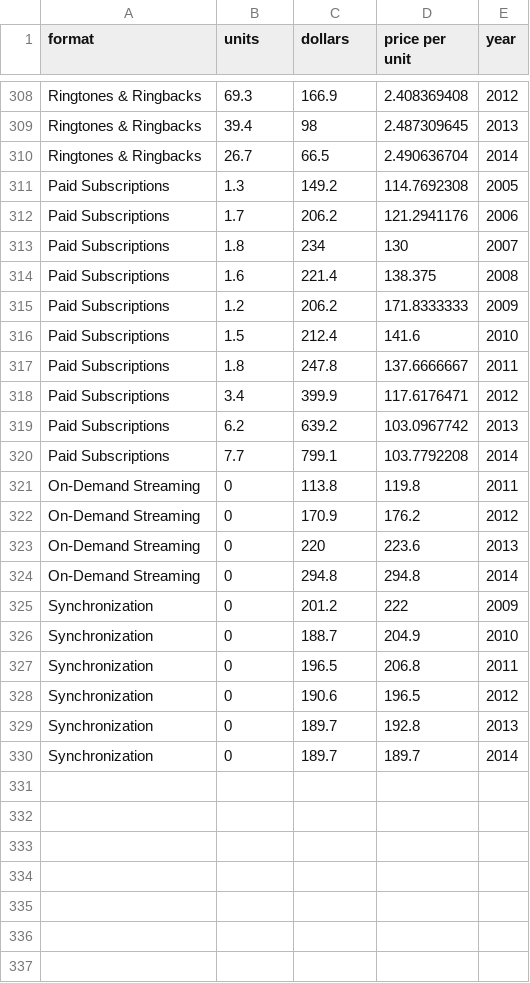
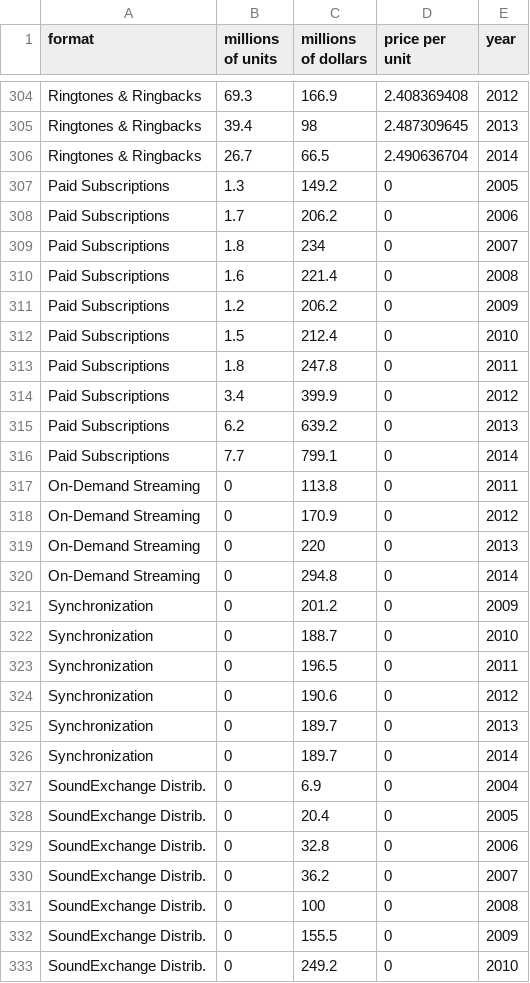
Before and after one commit to jasonjyu/cs171-pr-riaamusicsales, a CSV file: data/paradata.csv, drawn as a sheet; only a part is shown, gaps mark what is left out; the diff covers the shown part only.

```diff
--- a/data/paradata.csv
+++ b/data/paradata.csv
@@ -1 +1 @@
-format,units,dollars,price per unit,year
+format,millions of units,millions of dollars,price per unit,year
@@ -310,21 +306,28 @@ Ringtones & Ringbacks,39.4,98,2.487309645,2013
 Ringtones & Ringbacks,26.7,66.5,2.490636704,2014
-Paid Subscriptions,1.3,149.2,114.7692308,2005
-Paid Subscriptions,1.7,206.2,121.2941176,2006
-Paid Subscriptions,1.8,234,130,2007
-Paid Subscriptions,1.6,221.4,138.375,2008
-Paid Subscriptions,1.2,206.2,171.8333333,2009
-Paid Subscriptions,1.5,212.4,141.6,2010
-Paid Subscriptions,1.8,247.8,137.6666667,2011
-Paid Subscriptions,3.4,399.9,117.6176471,2012
-Paid Subscriptions,6.2,639.2,103.0967742,2013
-Paid Subscriptions,7.7,799.1,103.7792208,2014
-On-Demand Streaming,0,113.8,119.8,2011
-On-Demand Streaming,0,170.9,176.2,2012
-On-Demand Streaming,0,220,223.6,2013
-On-Demand Streaming,0,294.8,294.8,2014
-Synchronization,0,201.2,222,2009
-Synchronization,0,188.7,204.9,2010
-Synchronization,0,196.5,206.8,2011
-Synchronization,0,190.6,196.5,2012
-Synchronization,0,189.7,192.8,2013
-Synchronization,0,189.7,189.7,2014
+Paid Subscriptions,1.3,149.2,0,2005
+Paid Subscriptions,1.7,206.2,0,2006
+Paid Subscriptions,1.8,234,0,2007
+Paid Subscriptions,1.6,221.4,0,2008
+Paid Subscriptions,1.2,206.2,0,2009
+Paid Subscriptions,1.5,212.4,0,2010
+Paid Subscriptions,1.8,247.8,0,2011
+Paid Subscriptions,3.4,399.9,0,2012
+Paid Subscriptions,6.2,639.2,0,2013
+Paid Subscriptions,7.7,799.1,0,2014
+On-Demand Streaming,0,113.8,0,2011
+On-Demand Streaming,0,170.9,0,2012
+On-Demand Streaming,0,220,0,2013
+On-Demand Streaming,0,294.8,0,2014
+Synchronization,0,201.2,0,2009
+Synchronization,0,188.7,0,2010
+Synchronization,0,196.5,0,2011
+Synchronization,0,190.6,0,2012
+Synchronization,0,189.7,0,2013
+Synchronization,0,189.7,0,2014
+SoundExchange Distrib.,0,6.9,0,2004
+SoundExchange Distrib.,0,20.4,0,2005
+SoundExchange Distrib.,0,32.8,0,2006
+SoundExchange Distrib.,0,36.2,0,2007
+SoundExchange Distrib.,0,100,0,2008
+SoundExchange Distrib.,0,155.5,0,2009
+SoundExchange Distrib.,0,249.2,0,2010
```
Also changed, not shown: 4 added rows and 4 removed rows elsewhere in this file, 3 other files.
